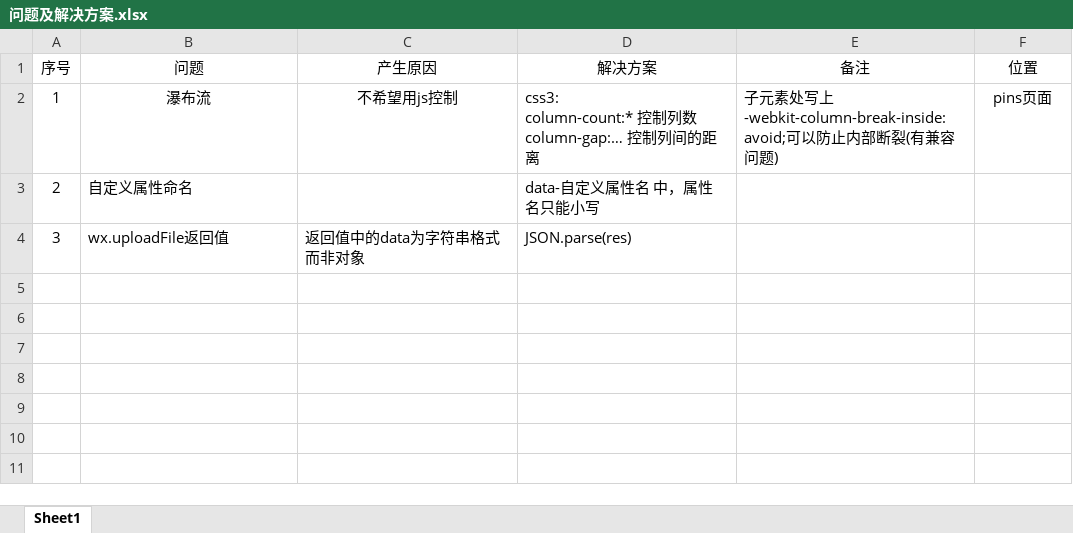
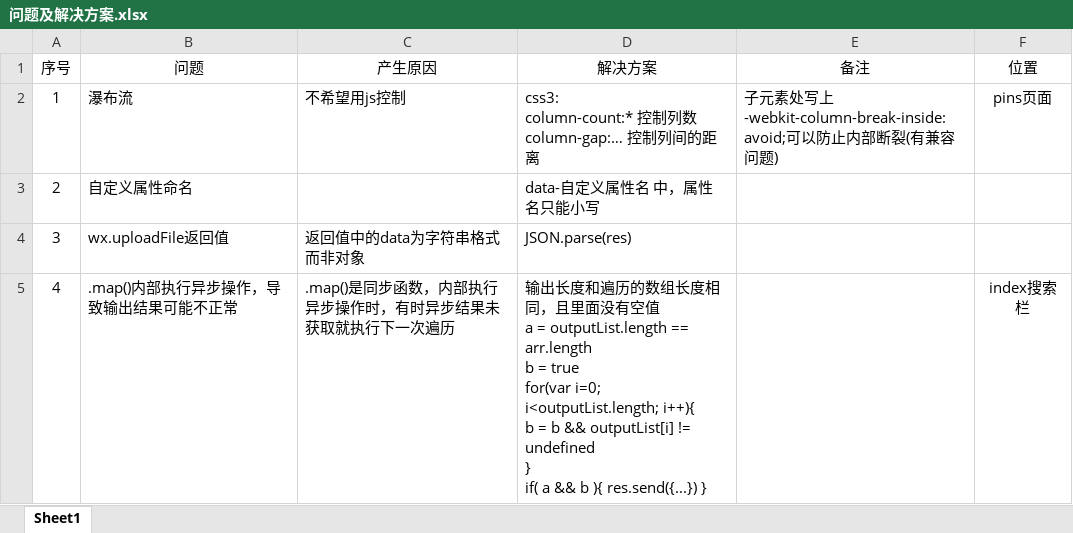
Before and after one commit to lsc656/mobile, an Excel workbook: wx_00/问题及解决方案.xlsx, sheet Sheet1, drawn as a sheet; values as stored, in another font and other column widths than the file's, no borders; ↵ is a line break in a cell; the diff names each change by its address in the sheet, - before the commit and + after, or states it on an @@ line.

```diff
--- a/wx_00/问题及解决方案.xlsx (sheet Sheet1)
+++ b/wx_00/问题及解决方案.xlsx (sheet Sheet1)
-B2:C2 alignment: center
+B2:C2 alignment: left
+row 5: 4 | .map()内部执行异步操作，导致输出结果可能不正常 | .map()是同步函数，内部执行异步操作时，有时异步结果未获取就执行下一次遍历 | 输出长度和遍历的数组长度相同，且里面没有空值 ↵ a = outputList.length == arr.length ↵ b = true ↵ for(var i=0; i<outputList.length; i++){ ↵ b = b && outputList[i] != undefined ↵ } ↵ if( a && b ){ res.send({...}) } |  | index搜索栏
```
Also changed, not shown: 7 other files.
